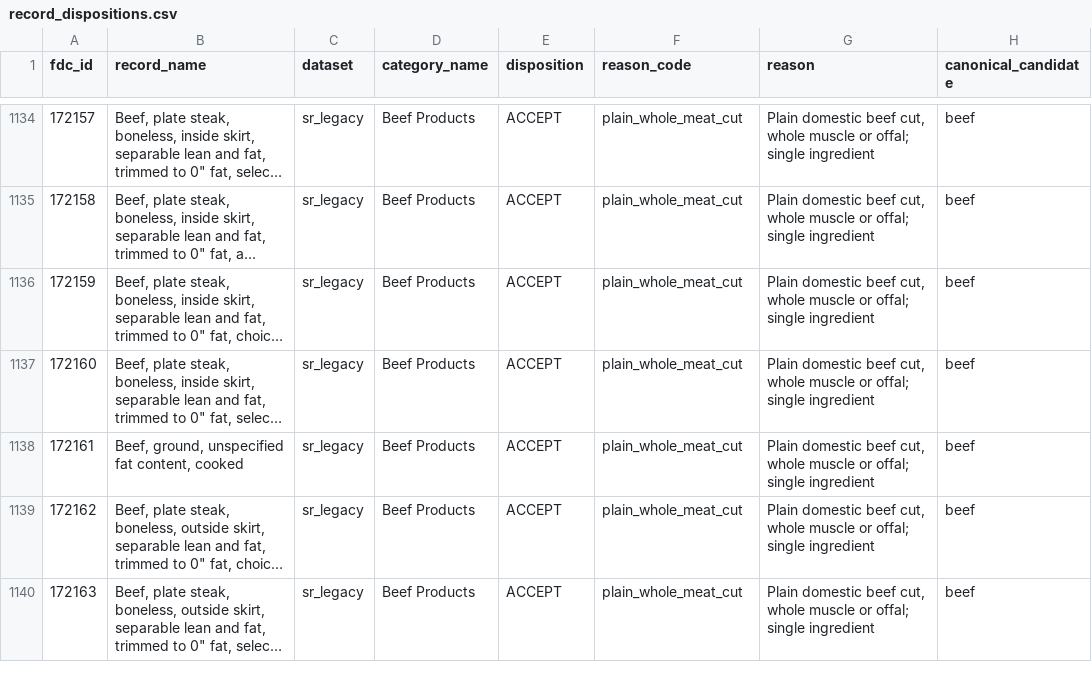
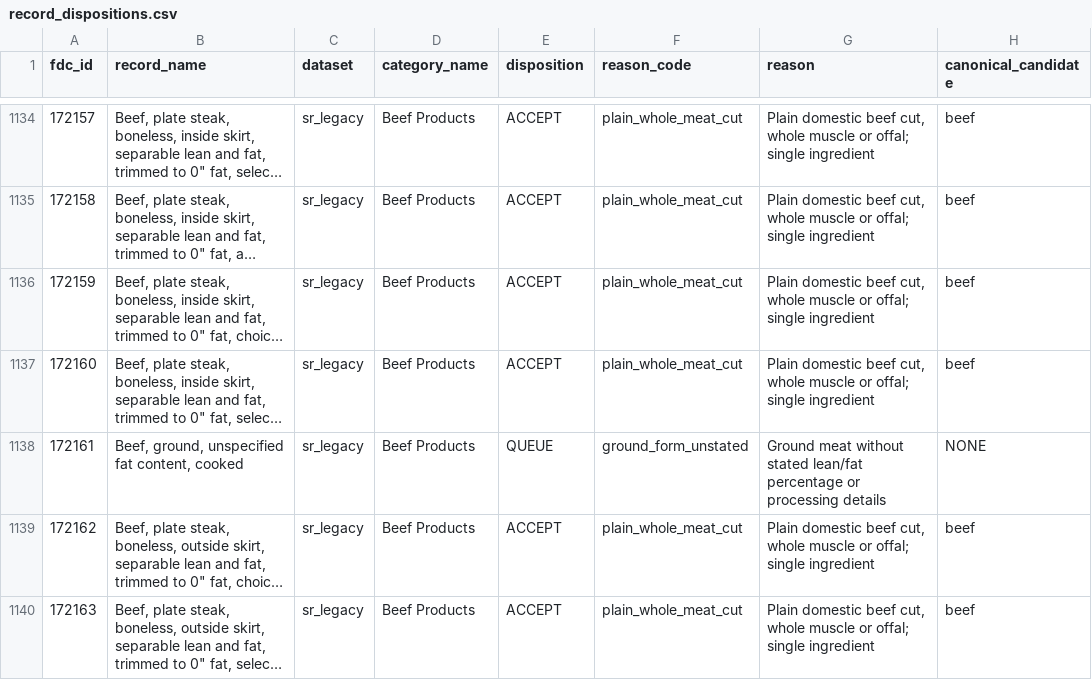
Before and after one commit to saurabh2894/FoodScanner, a CSV file: evaluation/class_bulk_9_meat_poultry_1/record_dispositions.csv, drawn as a sheet; only a part is shown, gaps mark what is left out; long unchanged cells end in …; the diff names each change by its address in the sheet, - before the commit and + after, or states it on an @@ line.

```diff
--- a/evaluation/class_bulk_9_meat_poultry_1/record_dispositions.csv
+++ b/evaluation/class_bulk_9_meat_poultry_1/record_dispositions.csv
-E1138 (disposition): ACCEPT
+E1138 (disposition): QUEUE
-F1138 (reason_code): plain_whole_meat_cut
+F1138 (reason_code): ground_form_unstated
-G1138 (reason): Plain domestic beef cut, whole muscle or offal; single ingredient
+G1138 (reason): Ground meat without stated lean/fat percentage or processing details
-H1138 (canonical_candidate): beef
+H1138 (canonical_candidate): NONE
```
Also changed, not shown: evaluation/class_bulk_9_meat_poultry_1/canonical_candidates.csv, evaluation/class_bulk_9_meat_poultry_1/queue.csv, 3 other files.
